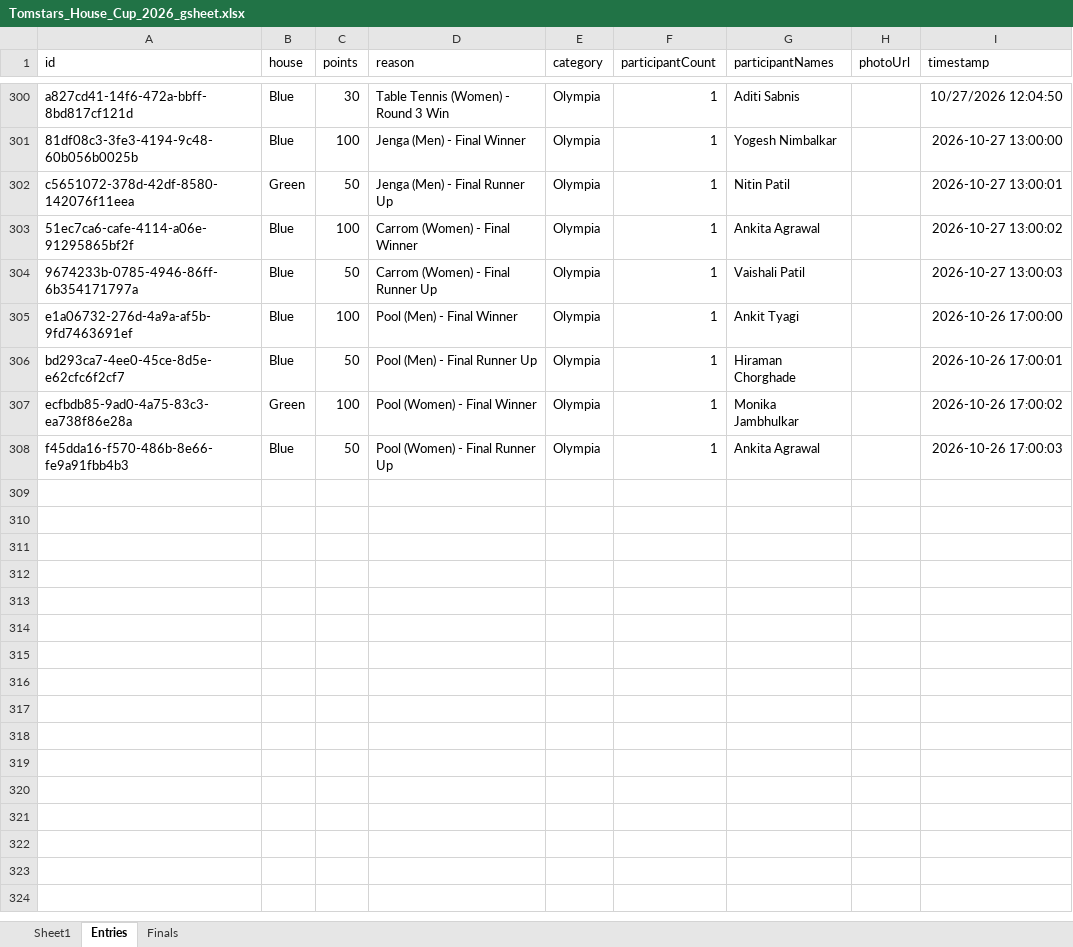
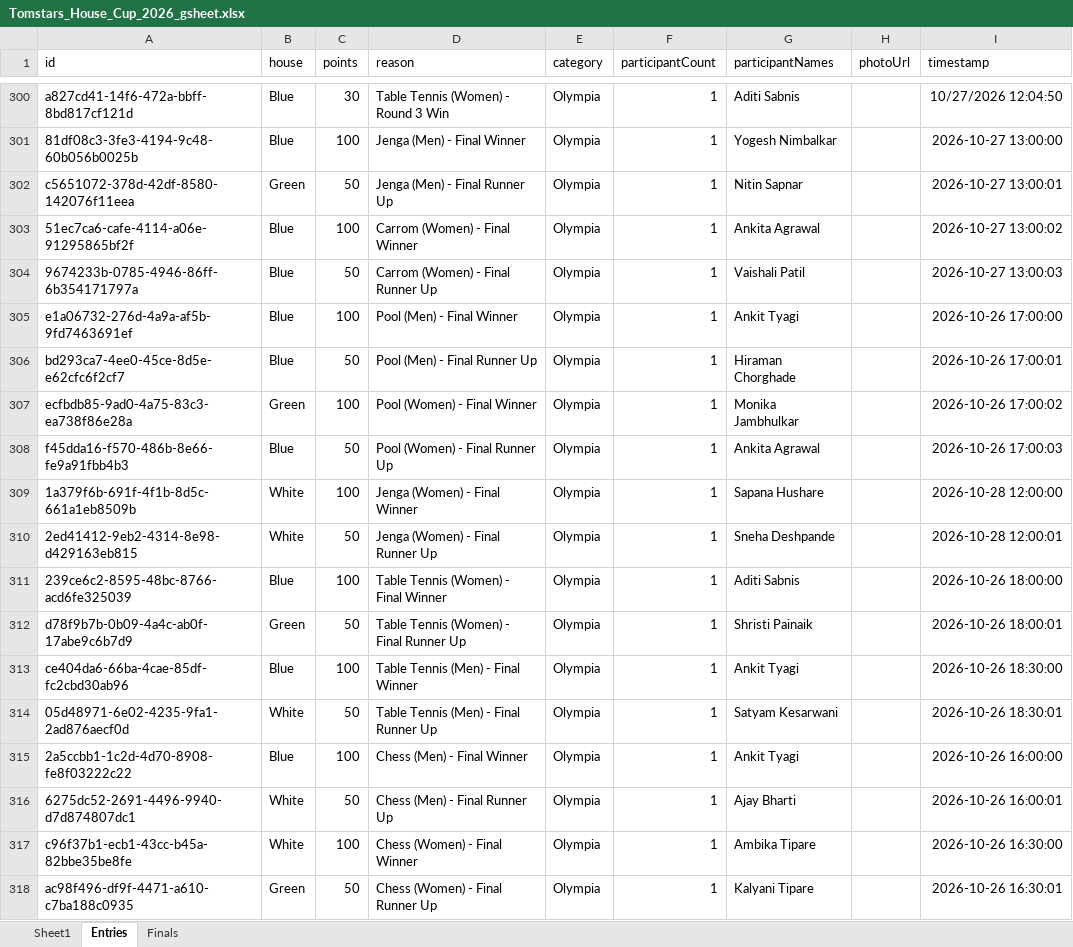
Before and after one commit to aniket-gadekar/tomstars-house-cup-live-standings, an Excel workbook: data/Tomstars_House_Cup_2026_gsheet.xlsx, sheet Entries, drawn as a sheet; only a part is shown, gaps mark what is left out; values as stored, in another font and other column widths than the file's, no borders; the diff names each change by its address in the sheet, - before the commit and + after, or states it on an @@ line.

```diff
--- a/data/Tomstars_House_Cup_2026_gsheet.xlsx (sheet Entries)
+++ b/data/Tomstars_House_Cup_2026_gsheet.xlsx (sheet Entries)
-G302 (participantNames): Nitin Patil
+G302 (participantNames): Nitin Sapnar
+row 309: 1a379f6b-691f-4f1b-8d5c-661a1eb8509b | White | 100 | Jenga (Women) - Final Winner | Olympia | 1 | Sapana Hushare |  | 2026-10-28 12:00:00
+row 310: 2ed41412-9eb2-4314-8e98-d429163eb815 | White | 50 | Jenga (Women) - Final Runner Up | Olympia | 1 | Sneha Deshpande |  | 2026-10-28 12:00:01
+row 311: 239ce6c2-8595-48bc-8766-acd6fe325039 | Blue | 100 | Table Tennis (Women) - Final Winner | Olympia | 1 | Aditi Sabnis |  | 2026-10-26 18:00:00
+row 312: d78f9b7b-0b09-4a4c-ab0f-17abe9c6b7d9 | Green | 50 | Table Tennis (Women) - Final Runner Up | Olympia | 1 | Shristi Painaik |  | 2026-10-26 18:00:01
+row 313: ce404da6-66ba-4cae-85df-fc2cbd30ab96 | Blue | 100 | Table Tennis (Men) - Final Winner | Olympia | 1 | Ankit Tyagi |  | 2026-10-26 18:30:00
+row 314: 05d48971-6e02-4235-9fa1-2ad876aecf0d | White | 50 | Table Tennis (Men) - Final Runner Up | Olympia | 1 | Satyam Kesarwani |  | 2026-10-26 18:30:01
+row 315: 2a5ccbb1-1c2d-4d70-8908-fe8f03222c22 | Blue | 100 | Chess (Men) - Final Winner | Olympia | 1 | Ankit Tyagi |  | 2026-10-26 16:00:00
+row 316: 6275dc52-2691-4496-9940-d7d874807dc1 | White | 50 | Chess (Men) - Final Runner Up | Olympia | 1 | Ajay Bharti |  | 2026-10-26 16:00:01
+row 317: c96f37b1-ecb1-43cc-b45a-82bbe35be8fe | White | 100 | Chess (Women) - Final Winner | Olympia | 1 | Ambika Tipare |  | 2026-10-26 16:30:00
+row 318: ac98f496-df9f-4471-a610-c7ba188c0935 | Green | 50 | Chess (Women) - Final Runner Up | Olympia | 1 | Kalyani Tipare |  | 2026-10-26 16:30:01
```
Also changed, not shown: sheet Finals, 5 other files.
